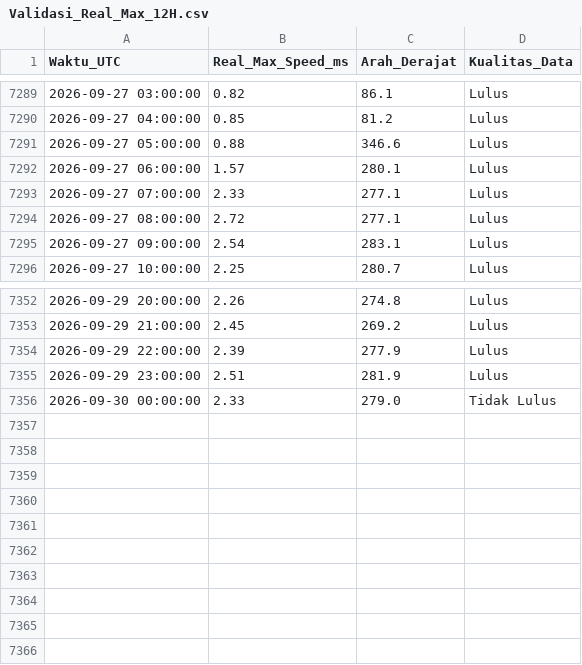
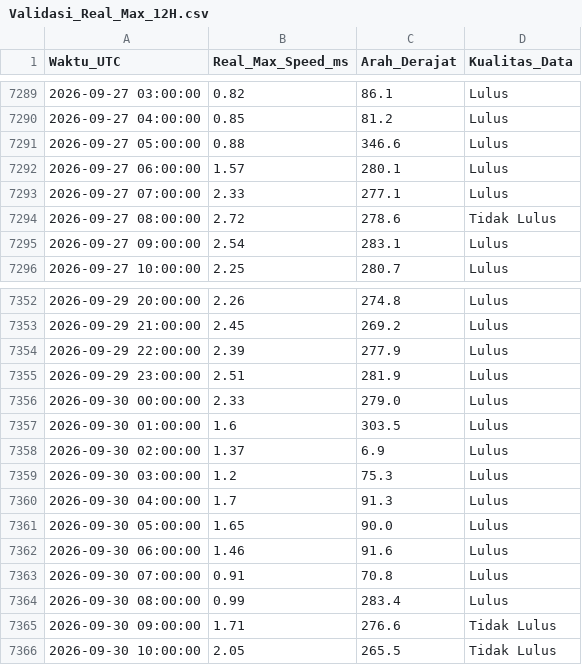
Before and after one commit to Umarhaidaralfaruq/MARLIN-Marine-Current-Intelligence-System, a CSV file: Hasil_Validasi/Validasi_Real_Max_12H.csv, drawn as a sheet; only a part is shown, gaps mark what is left out.

```diff
--- a/Hasil_Validasi/Validasi_Real_Max_12H.csv
+++ b/Hasil_Validasi/Validasi_Real_Max_12H.csv
@@ -7293,3 +7293,3 @@ Waktu_UTC,Real_Max_Speed_ms,Arah_Derajat,Kualitas_Data
 2026-09-27 07:00:00,2.33,277.1,Lulus
-2026-09-27 08:00:00,2.72,277.1,Lulus
+2026-09-27 08:00:00,2.72,278.6,Tidak Lulus
 2026-09-27 09:00:00,2.54,283.1,Lulus
@@ -7355,2 +7355,12 @@ Waktu_UTC,Real_Max_Speed_ms,Arah_Derajat,Kualitas_Data
 2026-09-29 23:00:00,2.51,281.9,Lulus
-2026-09-30 00:00:00,2.33,279.0,Tidak Lulus
+2026-09-30 00:00:00,2.33,279.0,Lulus
+2026-09-30 01:00:00,1.6,303.5,Lulus
+2026-09-30 02:00:00,1.37,6.9,Lulus
+2026-09-30 03:00:00,1.2,75.3,Lulus
+2026-09-30 04:00:00,1.7,91.3,Lulus
+2026-09-30 05:00:00,1.65,90.0,Lulus
+2026-09-30 06:00:00,1.46,91.6,Lulus
+2026-09-30 07:00:00,0.91,70.8,Lulus
+2026-09-30 08:00:00,0.99,283.4,Lulus
+2026-09-30 09:00:00,1.71,276.6,Tidak Lulus
+2026-09-30 10:00:00,2.05,265.5,Tidak Lulus
```
Also changed, not shown: 1 other file.
